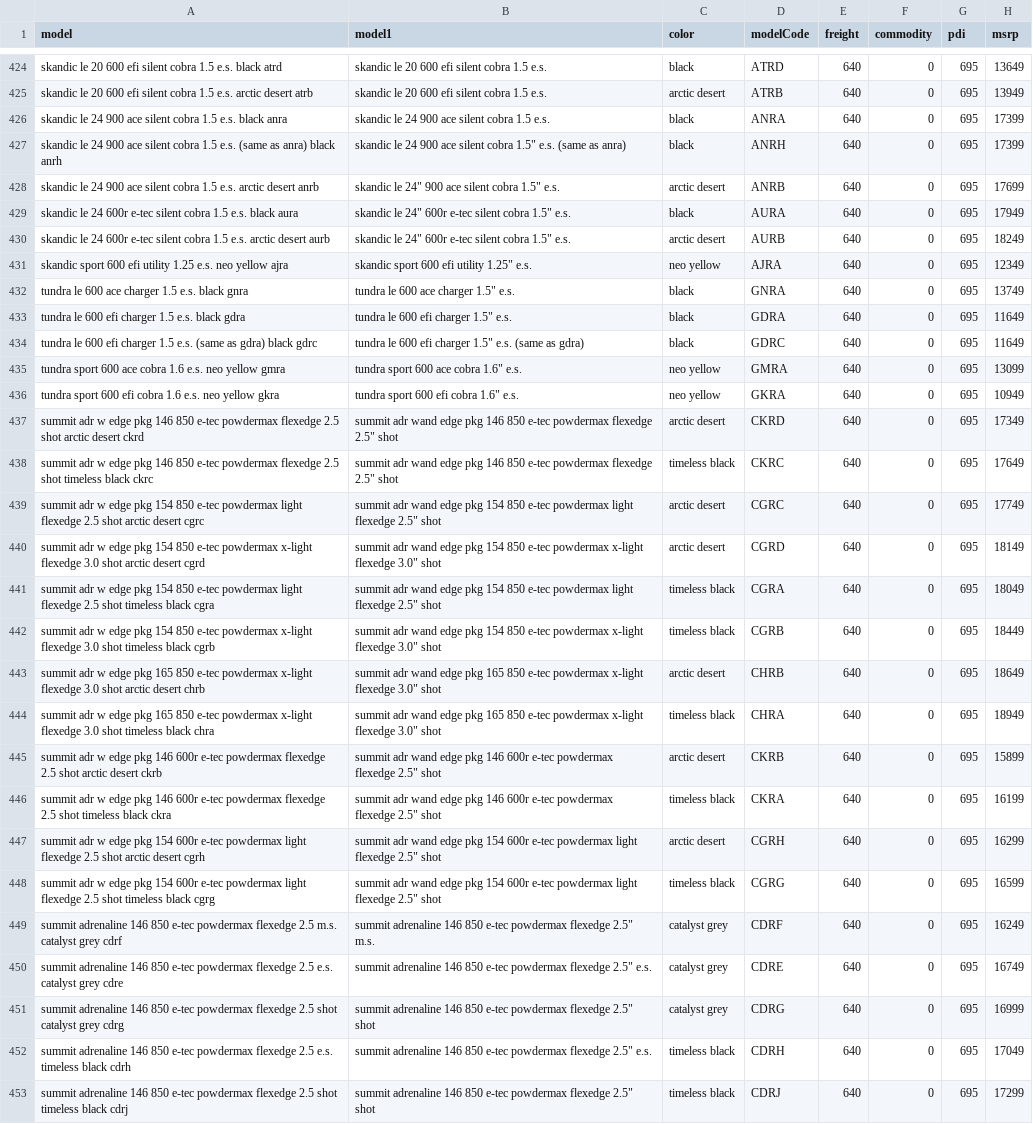
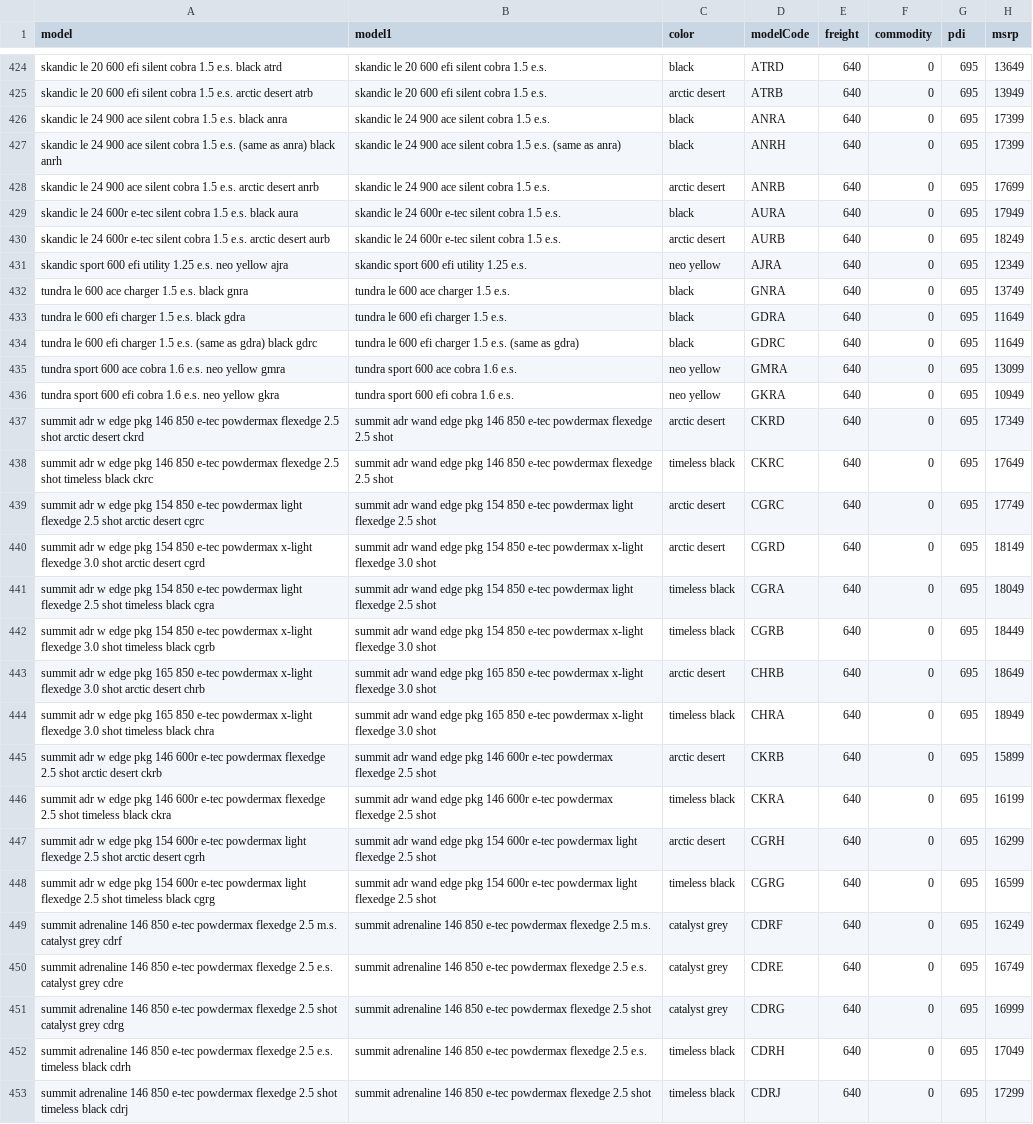
Before and after one commit to 8an3/lillith, a CSV file: api/apiModels/dataModels.csv, drawn as a sheet; only a part is shown, gaps mark what is left out; the diff covers the shown part only; the diff names each change by its address in the sheet, - before the commit and + after, or states it on an @@ line.

Commit message:
Update dataModels.csv

```diff
--- a/api/apiModels/dataModels.csv
+++ b/api/apiModels/dataModels.csv
-B427 (model1): …silent cobra 1.5" e.s. (same…
+B427 (model1): …silent cobra 1.5 e.s. (same…
-B428 (model1): skandic le 24" 900 ace silent cobra 1.5" e.s.
+B428 (model1): skandic le 24 900 ace silent cobra 1.5 e.s.
-B429:B430 (model1): skandic le 24" 600r e-tec silent cobra 1.5" e.s.
+B429:B430 (model1): skandic le 24 600r e-tec silent cobra 1.5 e.s.
-B431 (model1): skandic sport 600 efi utility 1.25" e.s.
+B431 (model1): skandic sport 600 efi utility 1.25 e.s.
-B432 (model1): tundra le 600 ace charger 1.5" e.s.
+B432 (model1): tundra le 600 ace charger 1.5 e.s.
-B433 (model1): tundra le 600 efi charger 1.5" e.s.
+B433 (model1): tundra le 600 efi charger 1.5 e.s.
-B434 (model1): …efi charger 1.5" e.s. (same…
+B434 (model1): …efi charger 1.5 e.s. (same…
-B435 (model1): tundra sport 600 ace cobra 1.6" e.s.
+B435 (model1): tundra sport 600 ace cobra 1.6 e.s.
-B436 (model1): tundra sport 600 efi cobra 1.6" e.s.
+B436 (model1): tundra sport 600 efi cobra 1.6 e.s.
-B437:B438 (model1): …powdermax flexedge 2.5" shot
+B437:B438 (model1): …powdermax flexedge 2.5 shot
-B439 (model1): …light flexedge 2.5" shot
+B439 (model1): …light flexedge 2.5 shot
-B440 (model1): …x-light flexedge 3.0" shot
+B440 (model1): …x-light flexedge 3.0 shot
-B441 (model1): …light flexedge 2.5" shot
+B441 (model1): …light flexedge 2.5 shot
-B442 (model1): …x-light flexedge 3.0" shot
+B442 (model1): …x-light flexedge 3.0 shot
-B443:B444 (model1): …x-light flexedge 3.0" shot
+B443:B444 (model1): …x-light flexedge 3.0 shot
-B445:B446 (model1): …powdermax flexedge 2.5" shot
+B445:B446 (model1): …powdermax flexedge 2.5 shot
-B447:B448 (model1): …light flexedge 2.5" shot
+B447:B448 (model1): …light flexedge 2.5 shot
-B449 (model1): …powdermax flexedge 2.5" m.s.
+B449 (model1): …powdermax flexedge 2.5 m.s.
-B450 (model1): …powdermax flexedge 2.5" e.s.
+B450 (model1): …powdermax flexedge 2.5 e.s.
-B451 (model1): …powdermax flexedge 2.5" shot
+B451 (model1): …powdermax flexedge 2.5 shot
-B452 (model1): …powdermax flexedge 2.5" e.s.
+B452 (model1): …powdermax flexedge 2.5 e.s.
-B453 (model1): …powdermax flexedge 2.5" shot
+B453 (model1): …powdermax flexedge 2.5 shot
```
Also changed, not shown: 1 removed row and 19 edited cells elsewhere in this file.
